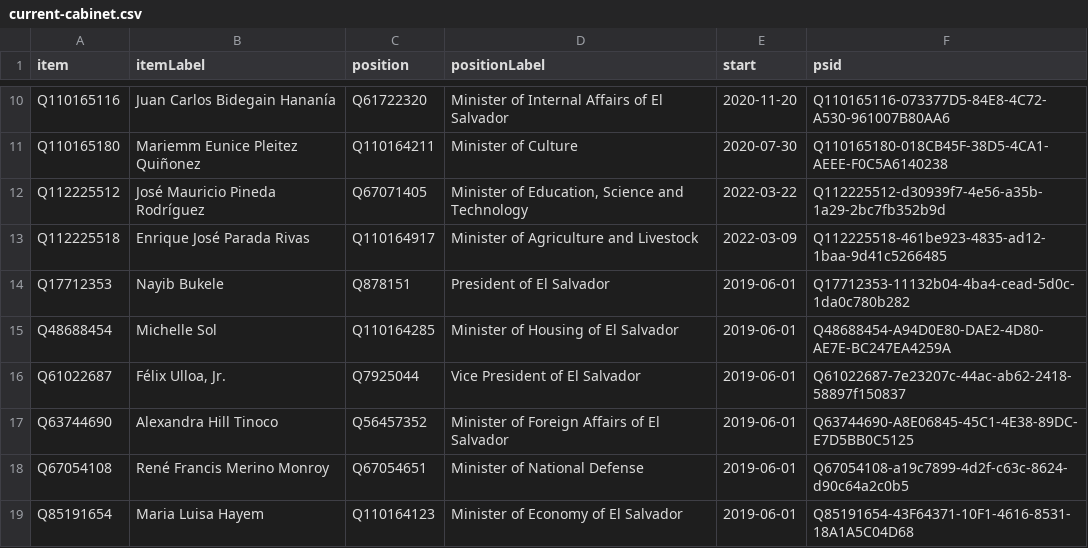
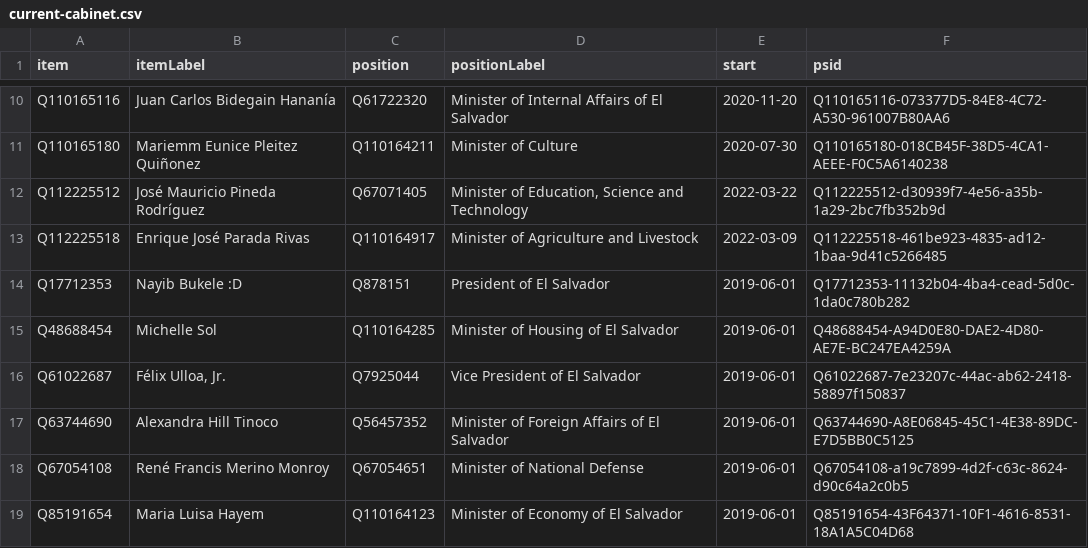
Before and after one commit to every-politician-scrapers/el-salvador-ministers, a CSV file: wikidata/results/current-cabinet.csv, drawn as a sheet; only a part is shown, gaps mark what is left out.

Commit message:
Run SPARQL queries

```diff
--- a/wikidata/results/current-cabinet.csv
+++ b/wikidata/results/current-cabinet.csv
@@ -13,3 +13,3 @@ Q112225512,José Mauricio Pineda Rodríguez,Q67071405,"Minister of Education, Sc
 Q112225518,Enrique José Parada Rivas,Q110164917,Minister of Agriculture and Livestock,2022-03-09,Q112225518-461be923-4835-ad12-1baa-9d41c5266485
-Q17712353,Nayib Bukele,Q878151,President of El Salvador,2019-06-01,Q17712353-11132b04-4ba4-cead-5d0c-1da0c780b282
+Q17712353,Nayib Bukele :D,Q878151,President of El Salvador,2019-06-01,Q17712353-11132b04-4ba4-cead-5d0c-1da0c780b282
 Q48688454,Michelle Sol,Q110164285,Minister of Housing of El Salvador,2019-06-01,Q48688454-A94D0E80-DAE2-4D80-AE7E-BC247EA4259A
```
